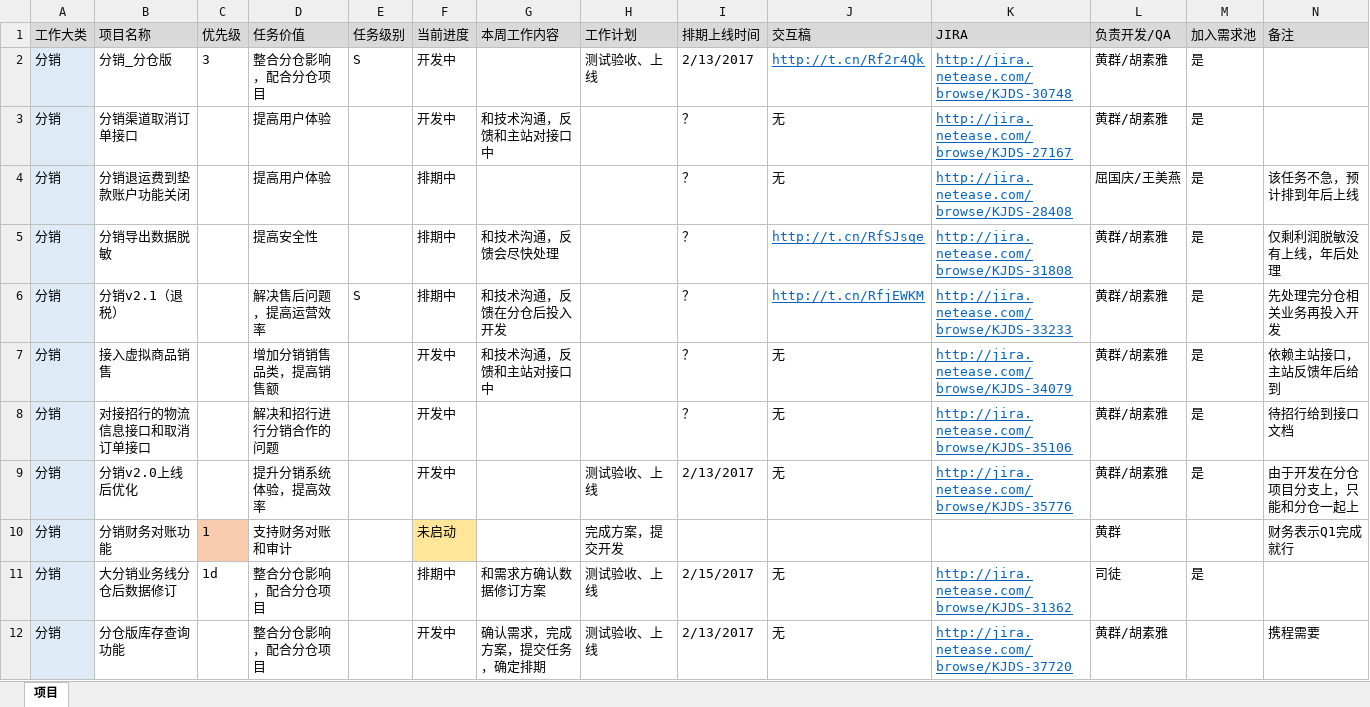
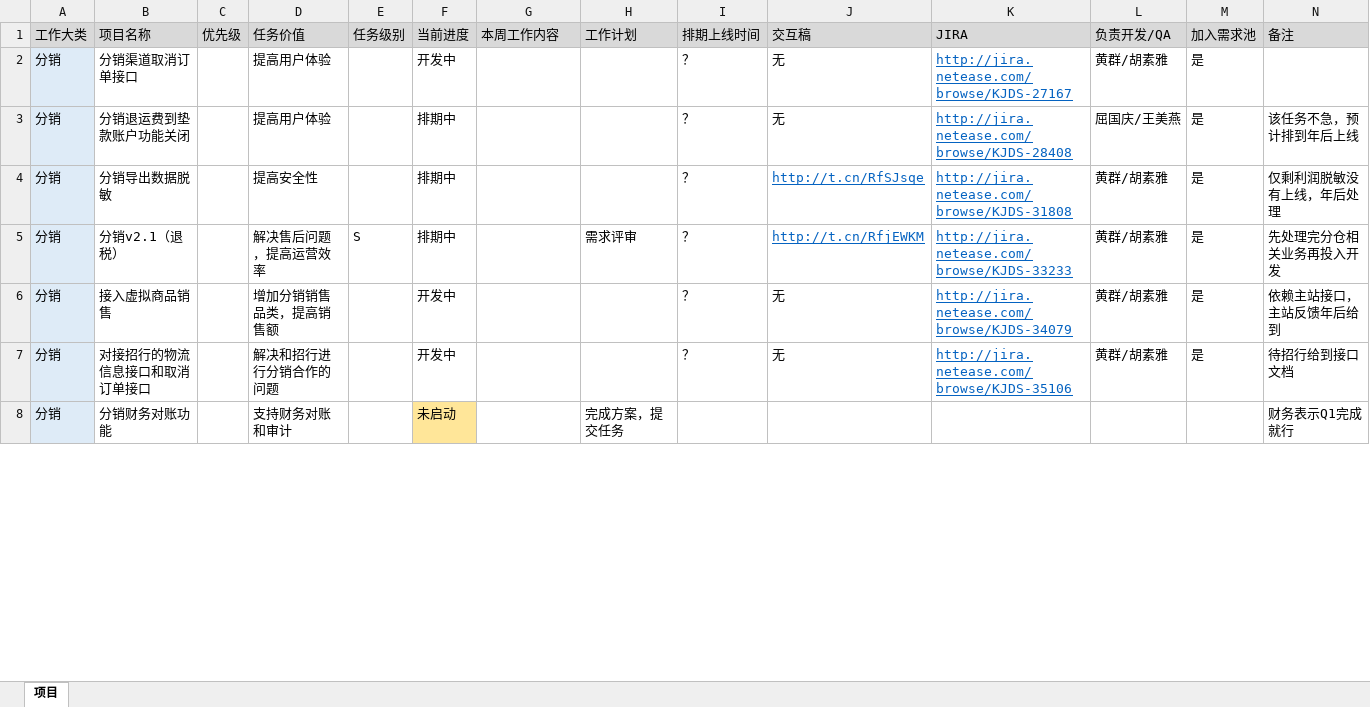
Before and after one commit to bbsyaya/Dd_Github, an Excel workbook: 项目管理表.xlsx, sheet 项目, drawn as a sheet; only a part is shown; values as stored, in another font and other column widths than the file's, no borders; removed rows and columns are numbered as before the commit, all else as after; the diff covers the shown part only; the diff names each change by its address in the sheet, - before the commit and + after, or states it on an @@ line.

```diff
--- a/项目管理表.xlsx (sheet 项目)
+++ b/项目管理表.xlsx (sheet 项目)
-row 2: 分销 | 分销_分仓版 | 3 | 整合分仓影响，配合分仓项目 | S | 开发中 |  | 测试验收、上线 | 2/13/2017 | http://t.cn/Rf2r4Qk | http://jira.netease.com/browse/KJDS-30748 | 黄群/胡素雅 | 是
-G2: 和技术沟通，反馈和主站对接口中
+G2: (empty)
-G4: 和技术沟通，反馈会尽快处理
+G4: (empty)
-G5: 和技术沟通，反馈在分仓后投入开发
+G5: (empty)
-H5: (empty)
+H5: 需求评审
-G6: 和技术沟通，反馈和主站对接口中
+G6: (empty)
-row 9: 分销 | 分销v2.0上线后优化 |  | 提升分销系统体验，提高效率 |  | 开发中 |  | 测试验收、上线 | 2/13/2017 | 无 | http://jira.netease.com/browse/KJDS-35776 | 黄群/胡素雅 | 是 | 由于开发在分仓项目分支上，只能和分仓一起上
-C8: 1
+C8: (empty)
-C8 fill: #F8CBAD
+C8 fill: none
-H8: 完成方案，提交开发
+H8: 完成方案，提交任务
-L8: 黄群
+L8: (empty)
-row 11: 分销 | 大分销业务线分仓后数据修订 | 1d | 整合分仓影响，配合分仓项目 |  | 排期中 | 和需求方确认数据修订方案 | 测试验收、上线 | 2/15/2017 | 无 | http://jira.netease.com/browse/KJDS-31362 | 司徒 | 是
-row 12: 分销 | 分仓版库存查询功能 |  | 整合分仓影响，配合分仓项目 |  | 开发中 | 确认需求，完成方案，提交任务，确定排期 | 测试验收、上线 | 2/13/2017 | 无 | http://jira.netease.com/browse/KJDS-37720 | 黄群/胡素雅 |  | 携程需要
```
Also changed, not shown: 21 added rows, 9 removed rows, 1 moved row, 45 edited cells and cell formats elsewhere in this sheet, 个人管理表.xlsx, 目标管理表.xlsx, 1 other file.
